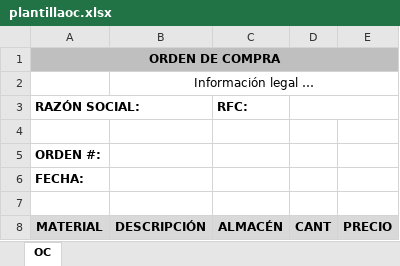
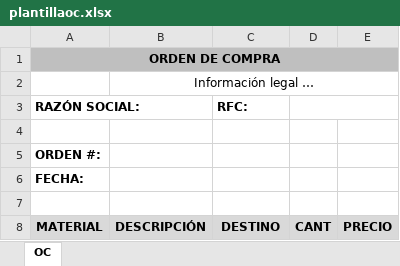
Before and after one commit to mauriciofloresnazan/Test1, an Excel workbook: Ppgz/Ppgz.Web/App_Data/plantillaoc.xlsx, sheet OC, drawn as a sheet; values as stored, in another font and other column widths than the file's, no borders; charts and pictures not drawn; the diff names each change by its address in the sheet, - before the commit and + after, or states it on an @@ line.

Commit message:
Inclusión del campo destino en las ordenes de compra

```diff
--- a/Ppgz/Ppgz.Web/App_Data/plantillaoc.xlsx (sheet OC)
+++ b/Ppgz/Ppgz.Web/App_Data/plantillaoc.xlsx (sheet OC)
-C8 (RFC:): ALMACÉN
+C8 (RFC:): DESTINO
```
Also changed, not shown: 6 other files.
